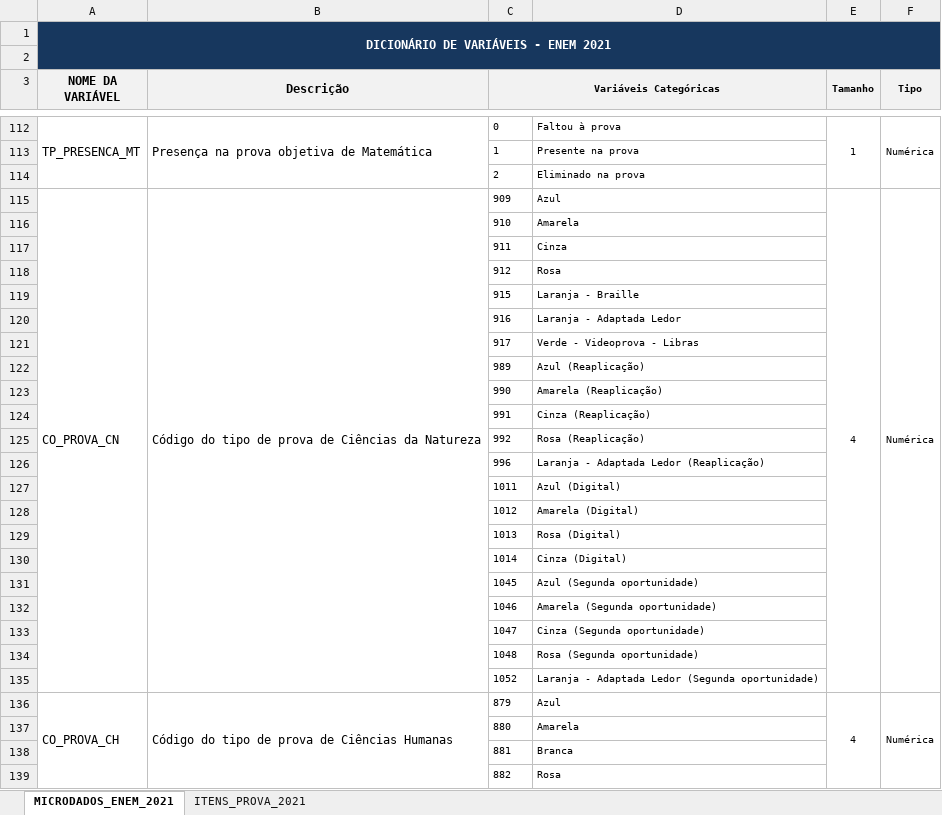
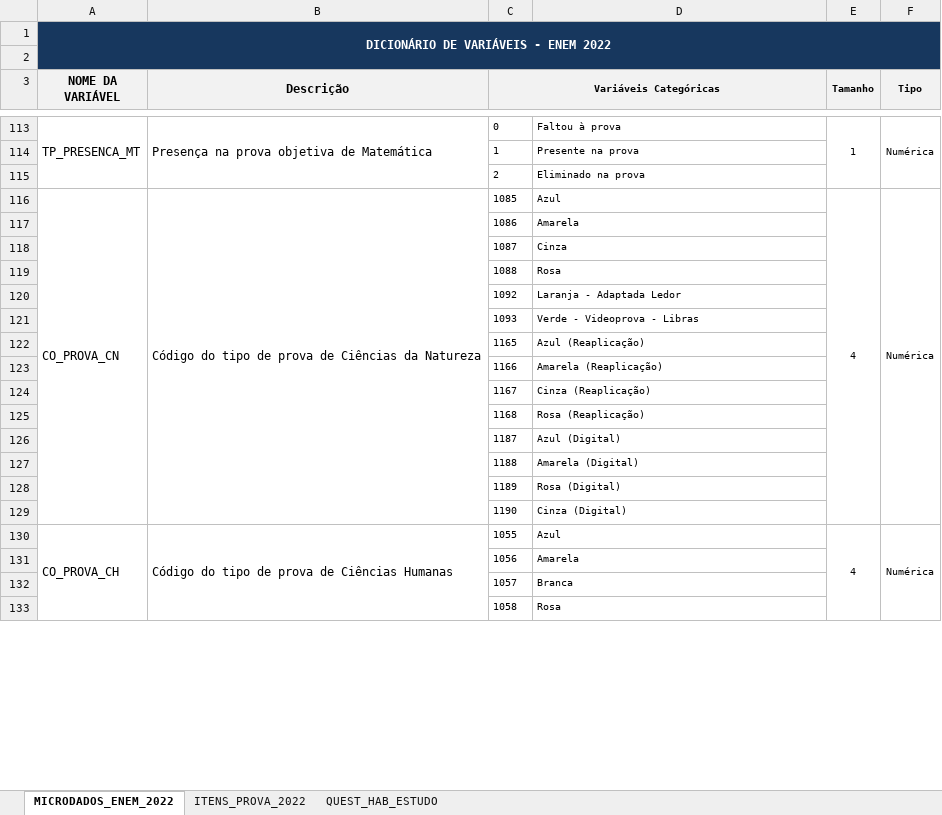
Before and after one commit to gilberto-sassi/homepage, an Excel workbook: build/ensino/2023/07/segundo-semestre-de-2023/dicionario_enem_2022.xlsx, sheet MICRODADOS_ENEM_2022, drawn as a sheet; only a part is shown, gaps mark what is left out; values as stored, in another font and other column widths than the file's, no borders; removed rows and columns are numbered as before the commit, all else as after; the diff covers the shown part only; the diff names each change by its address in the sheet, - before the commit and + after, or states it on an @@ line.

Commit message:
atualização do dicionário enem 2022 e de dados para gilberto

```diff
--- a/build/ensino/2023/07/segundo-semestre-de-2023/dicionario_enem_2022.xlsx (sheet MICRODADOS_ENEM_2022)
+++ b/build/ensino/2023/07/segundo-semestre-de-2023/dicionario_enem_2022.xlsx (sheet MICRODADOS_ENEM_2022)
-sheet tab: MICRODADOS_ENEM_2021
+sheet tab: MICRODADOS_ENEM_2022
-sheet tab: ITENS_PROVA_2021
+sheet tab: ITENS_PROVA_2022
+sheet tab: QUEST_HAB_ESTUDO
-A1 (NOME DA VARIÁVEL): DICIONÁRIO DE VARIÁVEIS - ENEM 2021
+A1 (NOME DA VARIÁVEL): DICIONÁRIO DE VARIÁVEIS - ENEM 2022
-C116 (Variáveis Categóricas): 909
+C116 (Variáveis Categóricas): 1085
-C117 (Variáveis Categóricas): 910
+C117 (Variáveis Categóricas): 1086
-C118 (Variáveis Categóricas): 911
+C118 (Variáveis Categóricas): 1087
-C119 (Variáveis Categóricas): 912
+C119 (Variáveis Categóricas): 1088
-row 119:  |  | 915 | Laranja - Braille
-C120 (Variáveis Categóricas): 916
+C120 (Variáveis Categóricas): 1092
-C121 (Variáveis Categóricas): 917
+C121 (Variáveis Categóricas): 1093
-C122 (Variáveis Categóricas): 989
+C122 (Variáveis Categóricas): 1165
-C123 (Variáveis Categóricas): 990
+C123 (Variáveis Categóricas): 1166
-C124 (Variáveis Categóricas): 991
+C124 (Variáveis Categóricas): 1167
-C125 (Variáveis Categóricas): 992
+C125 (Variáveis Categóricas): 1168
-row 126:  |  | 996 | Laranja - Adaptada Ledor (Reaplicação)
-C126 (Variáveis Categóricas): 1011
+C126 (Variáveis Categóricas): 1187
-C127 (Variáveis Categóricas): 1012
+C127 (Variáveis Categóricas): 1188
-C128 (Variáveis Categóricas): 1013
+C128 (Variáveis Categóricas): 1189
-C129 (Variáveis Categóricas): 1014
+C129 (Variáveis Categóricas): 1190
-row 131:  |  | 1045 | Azul (Segunda oportunidade)
-row 132:  |  | 1046 | Amarela (Segunda oportunidade)
-row 133:  |  | 1047 | Cinza (Segunda oportunidade)
-row 134:  |  | 1048 | Rosa (Segunda oportunidade)
-row 135:  |  | 1052 | Laranja - Adaptada Ledor (Segunda oportunidade)
-C130 (Variáveis Categóricas): 879
+C130 (Variáveis Categóricas): 1055
-C131 (Variáveis Categóricas): 880
+C131 (Variáveis Categóricas): 1056
-C132 (Variáveis Categóricas): 881
+C132 (Variáveis Categóricas): 1057
-C133 (Variáveis Categóricas): 882
+C133 (Variáveis Categóricas): 1058
```
Also changed, not shown: 1 added row, 21 removed rows and 74 edited cells elsewhere in this sheet, content/ensino/segundo-semestre-de-2023/dicionario_enem_2022.xlsx, 5 other files.
